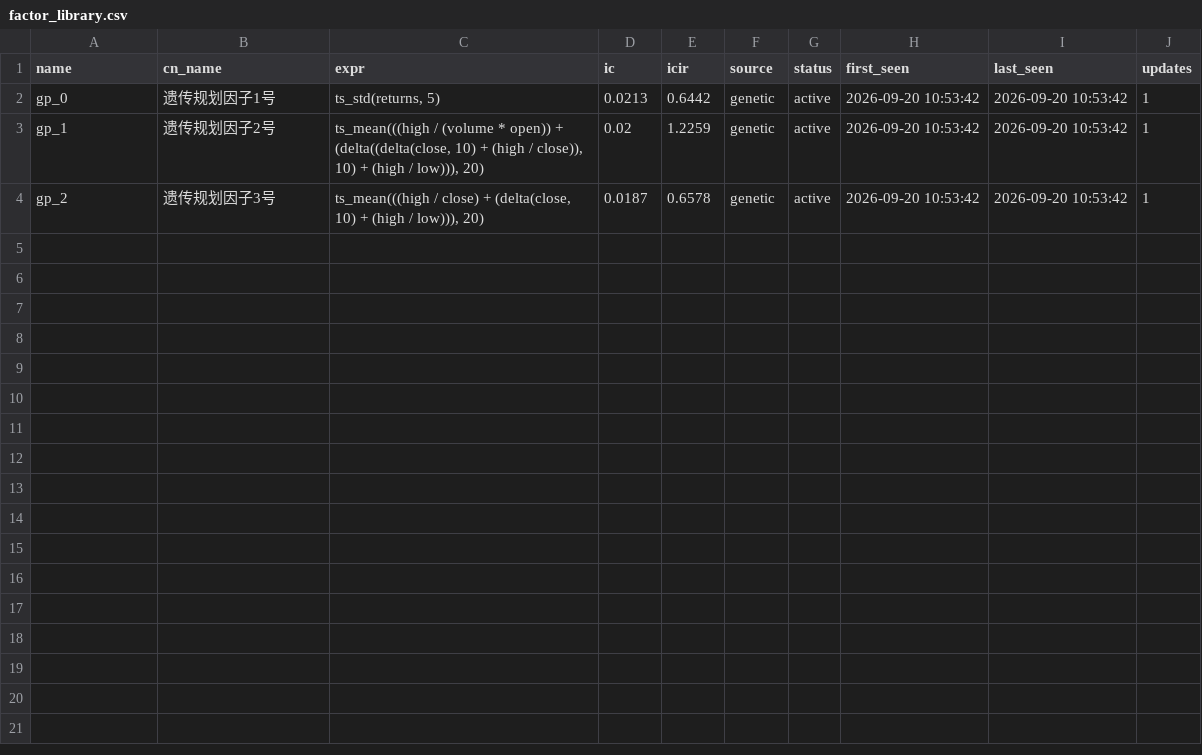
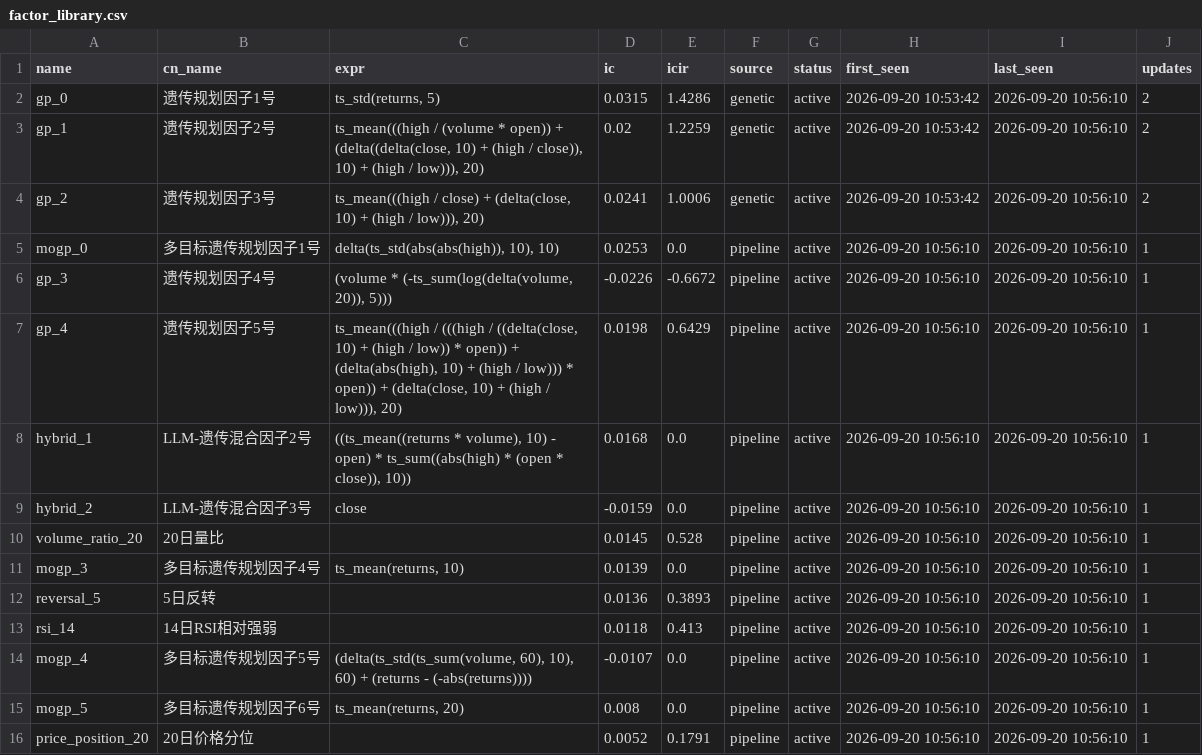
Before and after one commit to huoshuxiao/ai.shensuan, a CSV file: etf/v1/data/library/factor_library.csv, drawn as a sheet.

Commit message:
[factor-lib] 因子库更新: 15 总 / 15 活跃

```diff
--- a/etf/v1/data/library/factor_library.csv
+++ b/etf/v1/data/library/factor_library.csv
@@ -1,4 +1,16 @@
 name,cn_name,expr,ic,icir,source,status,first_seen,last_seen,updates
-gp_0,遗传规划因子1号,"ts_std(returns, 5)",0.0213,0.6442,genetic,active,2026-09-20 10:53:42,2026-09-20 10:53:42,1
-gp_1,遗传规划因子2号,"ts_mean(((high / (volume * open)) + (delta((delta(close, 10) + (high / close)), 10) + (high / low))), 20)",0.02,1.2259,genetic,active,2026-09-20 10:53:42,2026-09-20 10:53:42,1
-gp_2,遗传规划因子3号,"ts_mean(((high / close) + (delta(close, 10) + (high / low))), 20)",0.0187,0.6578,genetic,active,2026-09-20 10:53:42,2026-09-20 10:53:42,1
+gp_0,遗传规划因子1号,"ts_std(returns, 5)",0.0315,1.4286,genetic,active,2026-09-20 10:53:42,2026-09-20 10:56:10,2
+gp_1,遗传规划因子2号,"ts_mean(((high / (volume * open)) + (delta((delta(close, 10) + (high / close)), 10) + (high / low))), 20)",0.02,1.2259,genetic,active,2026-09-20 10:53:42,2026-09-20 10:56:10,2
+gp_2,遗传规划因子3号,"ts_mean(((high / close) + (delta(close, 10) + (high / low))), 20)",0.0241,1.0006,genetic,active,2026-09-20 10:53:42,2026-09-20 10:56:10,2
+mogp_0,多目标遗传规划因子1号,"delta(ts_std(abs(abs(high)), 10), 10)",0.0253,0.0,pipeline,active,2026-09-20 10:56:10,2026-09-20 10:56:10,1
+gp_3,遗传规划因子4号,"(volume * (-ts_sum(log(delta(volume, 20)), 5)))",-0.0226,-0.6672,pipeline,active,2026-09-20 10:56:10,2026-09-20 10:56:10,1
+gp_4,遗传规划因子5号,"ts_mean(((high / (((high / ((delta(close, 10) + (high / low)) * open)) + (delta(abs(high), 10) + (high / low))) * open)) + (delta(close, 10) + (high / low))), 20)",0.0198,0.6429,pipeline,active,2026-09-20 10:56:10,2026-09-20 10:56:10,1
+hybrid_1,LLM-遗传混合因子2号,"((ts_mean((returns * volume), 10) - open) * ts_sum((abs(high) * (open * close)), 10))",0.0168,0.0,pipeline,active,2026-09-20 10:56:10,2026-09-20 10:56:10,1
+hybrid_2,LLM-遗传混合因子3号,close,-0.0159,0.0,pipeline,active,2026-09-20 10:56:10,2026-09-20 10:56:10,1
+volume_ratio_20,20日量比,,0.0145,0.528,pipeline,active,2026-09-20 10:56:10,2026-09-20 10:56:10,1
+mogp_3,多目标遗传规划因子4号,"ts_mean(returns, 10)",0.0139,0.0,pipeline,active,2026-09-20 10:56:10,2026-09-20 10:56:10,1
+reversal_5,5日反转,,0.0136,0.3893,pipeline,active,2026-09-20 10:56:10,2026-09-20 10:56:10,1
+rsi_14,14日RSI相对强弱,,0.0118,0.413,pipeline,active,2026-09-20 10:56:10,2026-09-20 10:56:10,1
+mogp_4,多目标遗传规划因子5号,"(delta(ts_std(ts_sum(volume, 60), 10), 60) + (returns - (-abs(returns))))",-0.0107,0.0,pipeline,active,2026-09-20 10:56:10,2026-09-20 10:56:10,1
+mogp_5,多目标遗传规划因子6号,"ts_mean(returns, 20)",0.008,0.0,pipeline,active,2026-09-20 10:56:10,2026-09-20 10:56:10,1
+price_position_20,20日价格分位,,0.0052,0.1791,pipeline,active,2026-09-20 10:56:10,2026-09-20 10:56:10,1
```
Also changed, not shown: 2 other files.
